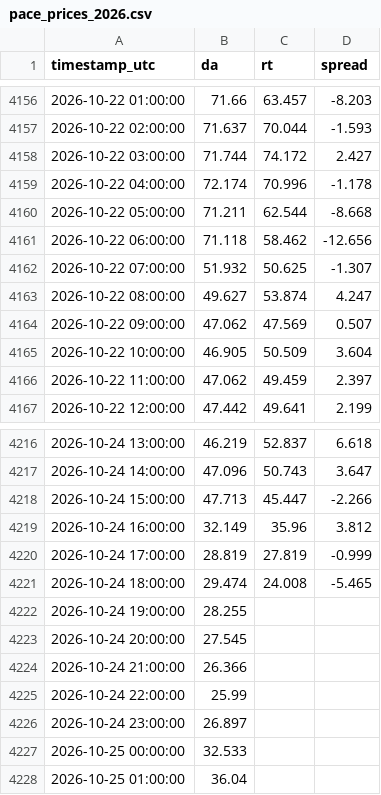
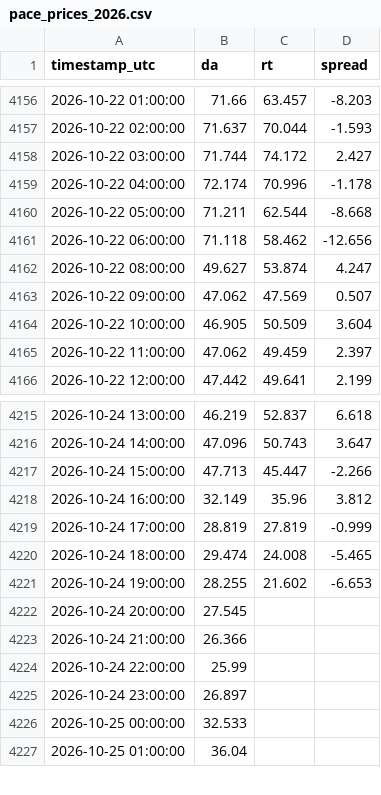
Before and after one commit to RendellRich/maya-forecasting-v2, a CSV file: pipeline/data/pace_prices_2026.csv, drawn as a sheet; only a part is shown, gaps mark what is left out.

```diff
--- a/pipeline/data/pace_prices_2026.csv
+++ b/pipeline/data/pace_prices_2026.csv
@@ -4161,3 +4161,2 @@ timestamp_utc,da,rt,spread
 2026-10-22 06:00:00,71.118,58.462,-12.656
-2026-10-22 07:00:00,51.932,50.625,-1.307
 2026-10-22 08:00:00,49.627,53.874,4.247
@@ -4221,3 +4220,3 @@ timestamp_utc,da,rt,spread
 2026-10-24 18:00:00,29.474,24.008,-5.465
-2026-10-24 19:00:00,28.255,,
+2026-10-24 19:00:00,28.255,21.602,-6.653
 2026-10-24 20:00:00,27.545,,
```
Also changed, not shown: app/data/savings_ci.csv, app/data/spike_validation.csv, 8 other files.
